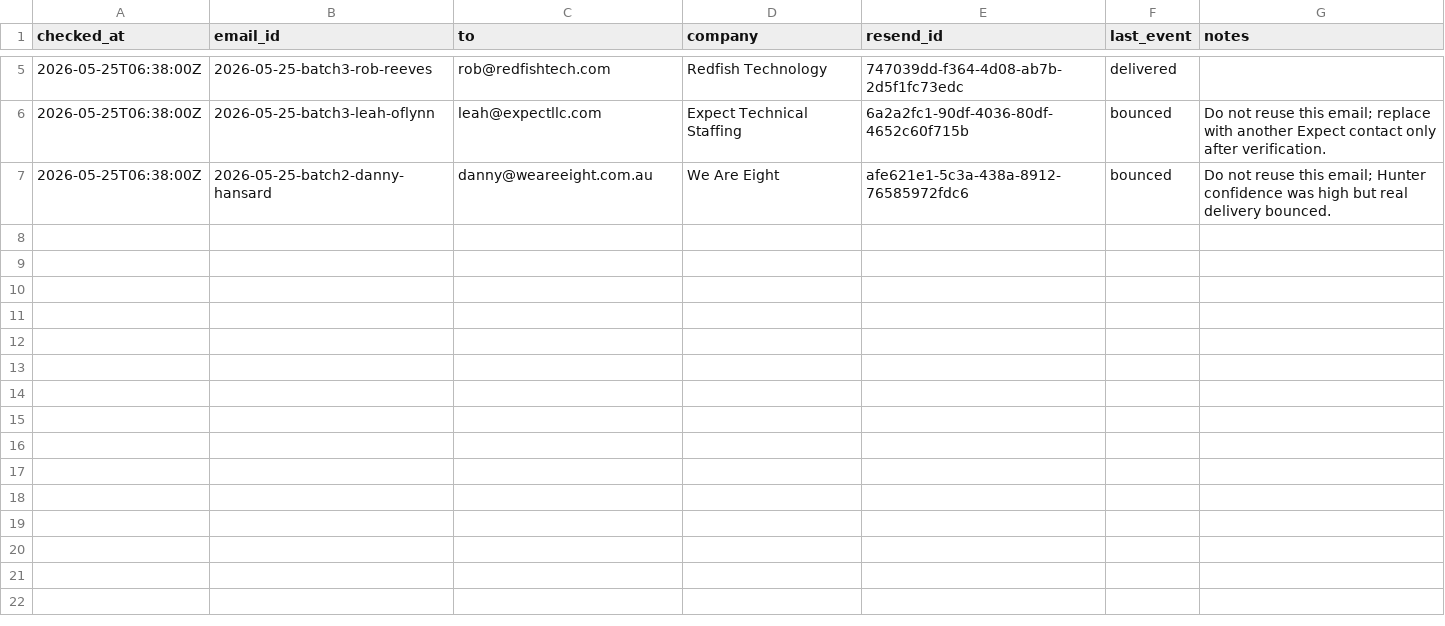
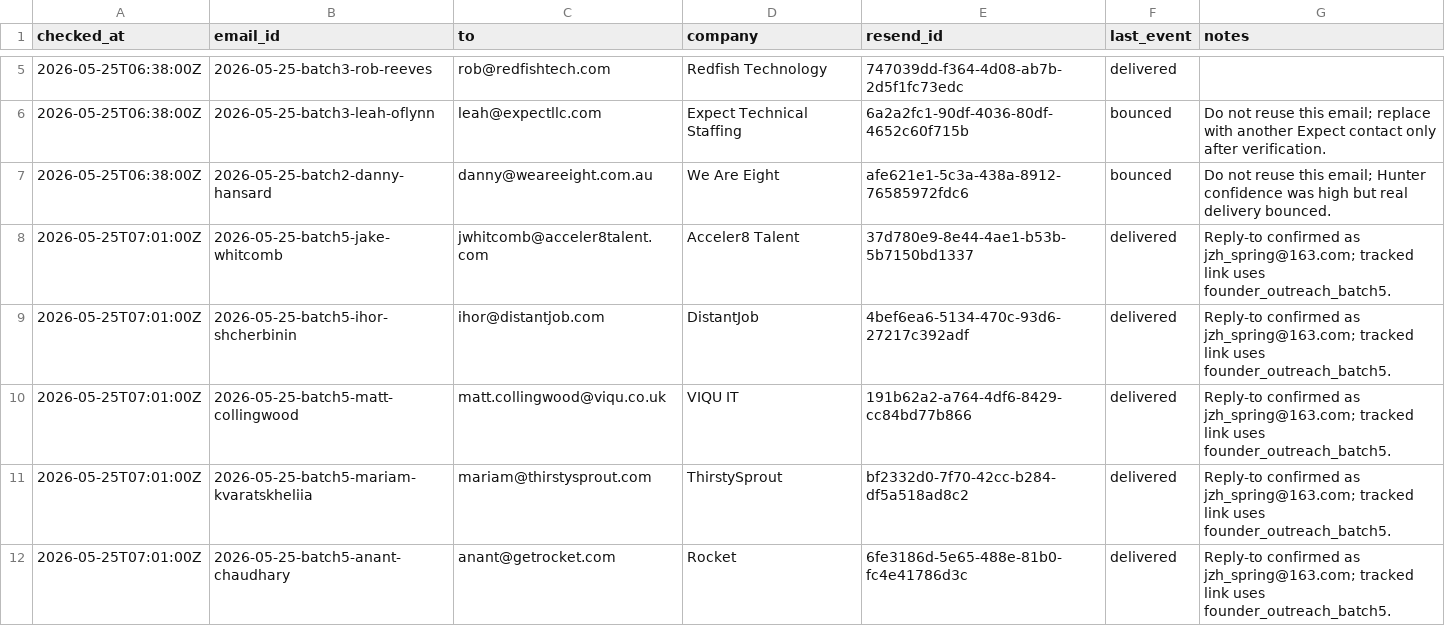
Before and after one commit to JiangZhihao123/hirelix, a CSV file: docs/growth/cold-email-delivery-status-2026-05-25.csv, drawn as a sheet; only a part is shown, gaps mark what is left out.

```diff
--- a/docs/growth/cold-email-delivery-status-2026-05-25.csv
+++ b/docs/growth/cold-email-delivery-status-2026-05-25.csv
@@ -7 +7,6 @@ checked_at,email_id,to,company,resend_id,last_event,notes
 2026-05-25T06:38:00Z,2026-05-25-batch2-danny-hansard,danny@weareeight.com.au,We Are Eight,afe621e1-5c3a-438a-8912-76585972fdc6,bounced,"Do not reuse this email; Hunter confidence was high but real delivery bounced."
+2026-05-25T07:01:00Z,2026-05-25-batch5-jake-whitcomb,jwhitcomb@acceler8talent.com,Acceler8 Talent,37d780e9-8e44-4ae1-b53b-5b7150bd1337,delivered,"Reply-to confirmed as jzh_spring@163.com; tracked link uses founder_outreach_batch5."
+2026-05-25T07:01:00Z,2026-05-25-batch5-ihor-shcherbinin,ihor@distantjob.com,DistantJob,4bef6ea6-5134-470c-93d6-27217c392adf,delivered,"Reply-to confirmed as jzh_spring@163.com; tracked link uses founder_outreach_batch5."
+2026-05-25T07:01:00Z,2026-05-25-batch5-matt-collingwood,matt.collingwood@viqu.co.uk,VIQU IT,191b62a2-a764-4df6-8429-cc84bd77b866,delivered,"Reply-to confirmed as jzh_spring@163.com; tracked link uses founder_outreach_batch5."
+2026-05-25T07:01:00Z,2026-05-25-batch5-mariam-kvaratskheliia,mariam@thirstysprout.com,ThirstySprout,bf2332d0-7f70-42cc-b284-df5a518ad8c2,delivered,"Reply-to confirmed as jzh_spring@163.com; tracked link uses founder_outreach_batch5."
+2026-05-25T07:01:00Z,2026-05-25-batch5-anant-chaudhary,anant@getrocket.com,Rocket,6fe3186d-5e65-488e-81b0-fc4e41786d3c,delivered,"Reply-to confirmed as jzh_spring@163.com; tracked link uses founder_outreach_batch5."
```
Also changed, not shown: 3 other files.
